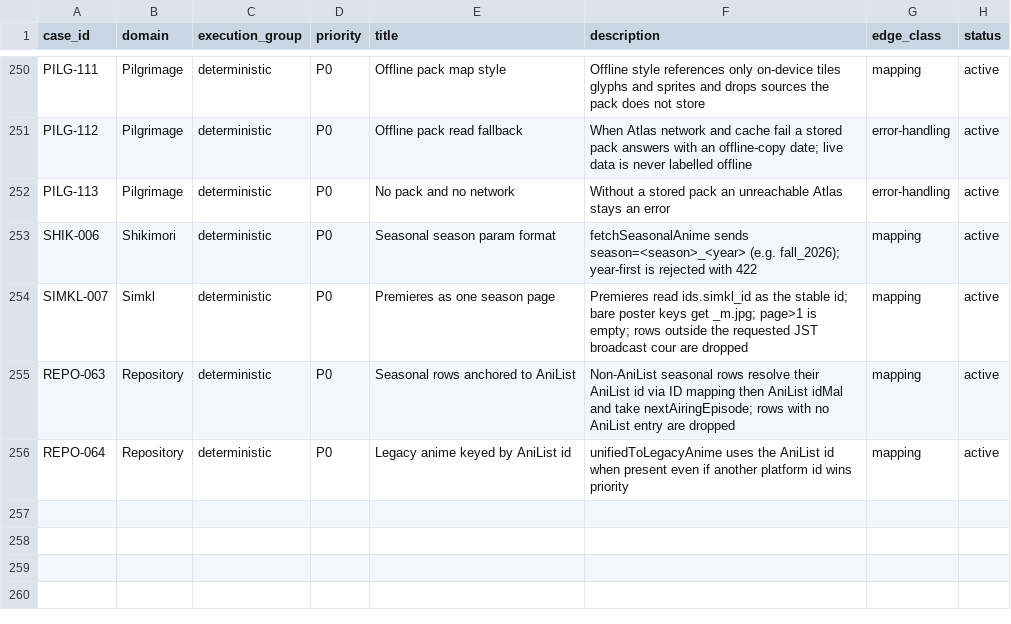
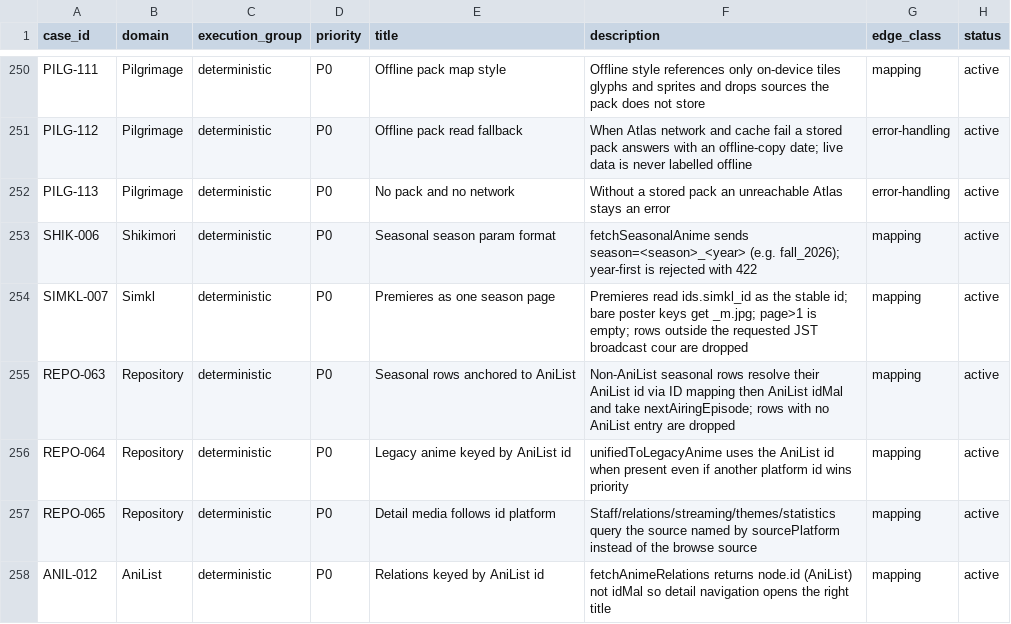
Before and after one commit to Aniseekr/aniseekr, a CSV file: docs/spec/test_cases.csv, drawn as a sheet; only a part is shown, gaps mark what is left out; the diff names each change by its address in the sheet, - before the commit and + after, or states it on an @@ line.

Commit message:
fix(anime-detail): query media by id platform and key relations by AniList id

```diff
--- a/docs/spec/test_cases.csv
+++ b/docs/spec/test_cases.csv
+row 257: REPO-065 | Repository | deterministic | P0 | Detail media follows id platform | Staff/relations/streaming/themes/statistics query the source named by sourcePlatform instead of the browse source | mapping | active
+row 258: ANIL-012 | AniList | deterministic | P0 | Relations keyed by AniList id | fetchAnimeRelations returns node.id (AniList) not idMal so detail navigation opens the right title | mapping | active
```
Also changed, not shown: docs/spec/test_traceability.csv, 4 other files.
